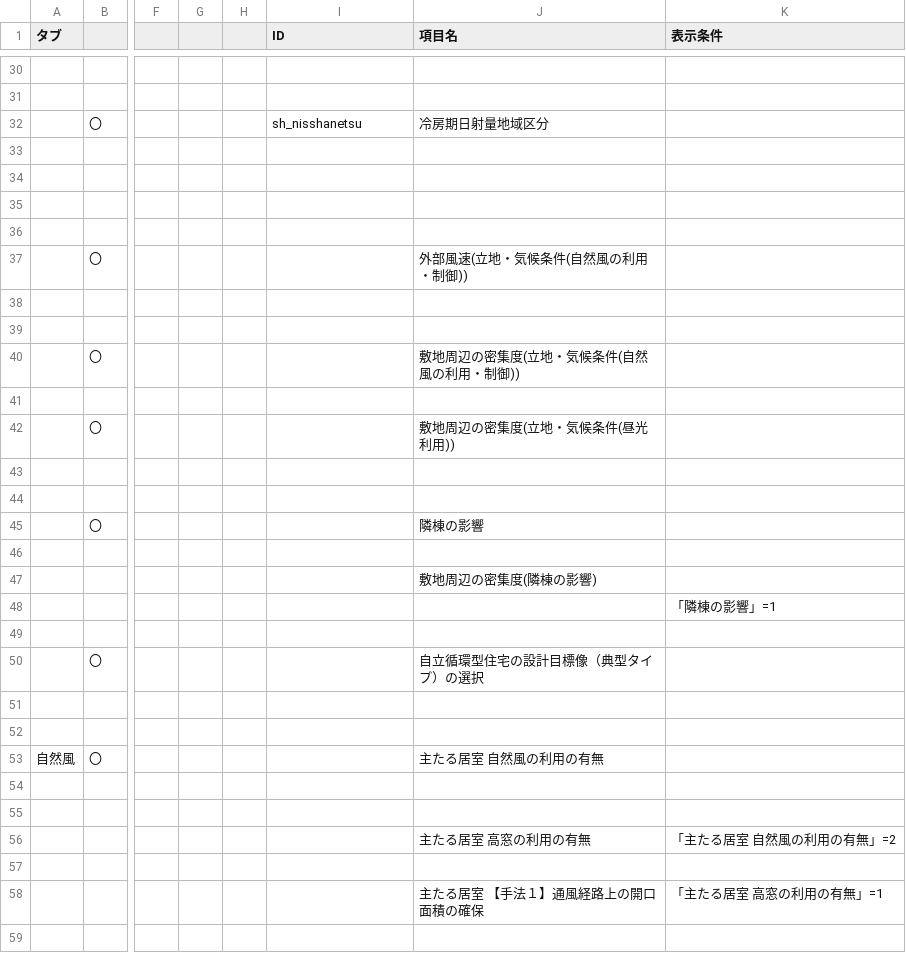
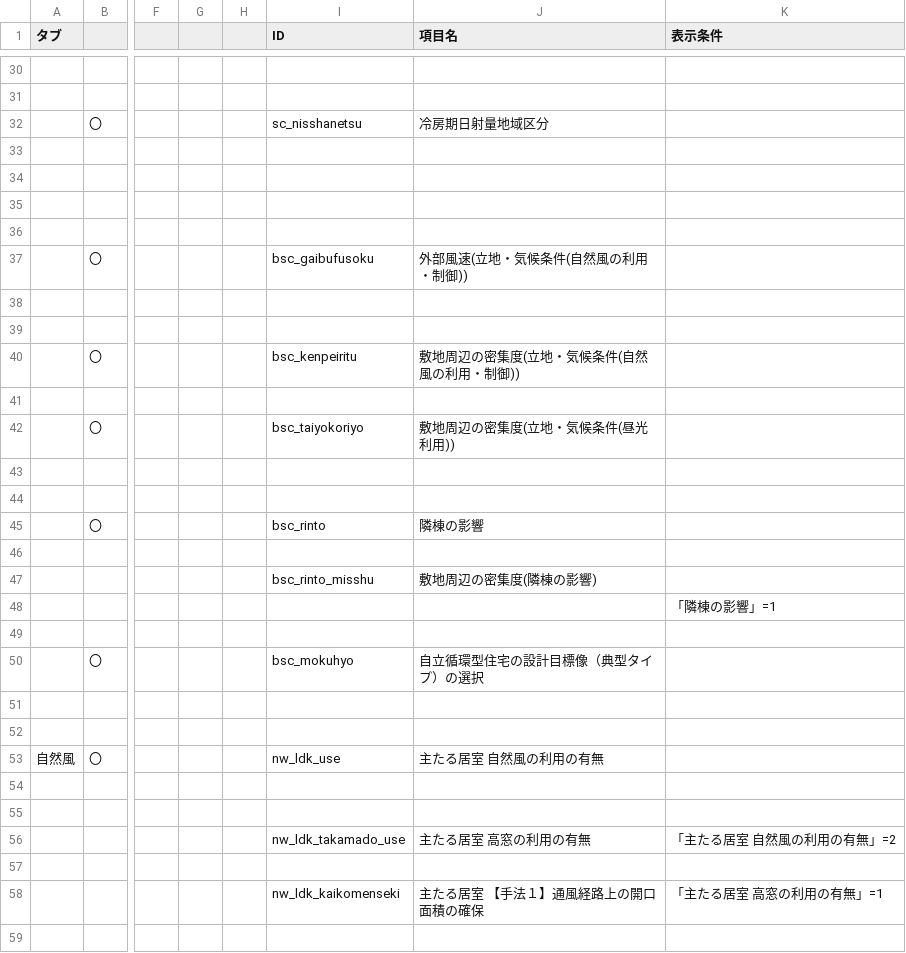
Before and after one commit to HisashiMiura/JJJProgramSpec, a CSV file: ifdef/ifdef_table.csv, drawn as a sheet; only a part is shown, gaps mark what is left out; the diff covers the shown part only; the diff names each change by its address in the sheet, - before the commit and + after, or states it on an @@ line.

Commit message:
インタフェイス定義表のID付与

```diff
--- a/ifdef/ifdef_table.csv
+++ b/ifdef/ifdef_table.csv
-I32 (ID): sh_nisshanetsu
+I32 (ID): sc_nisshanetsu
-I37 (ID): (empty)
+I37 (ID): bsc_gaibufusoku
-I40 (ID): (empty)
+I40 (ID): bsc_kenpeiritu
-I42 (ID): (empty)
+I42 (ID): bsc_taiyokoriyo
-I45 (ID): (empty)
+I45 (ID): bsc_rinto
-I47 (ID): (empty)
+I47 (ID): bsc_rinto_misshu
-I50 (ID): (empty)
+I50 (ID): bsc_mokuhyo
-I53 (ID): (empty)
+I53 (ID): nw_ldk_use
-I56 (ID): (empty)
+I56 (ID): nw_ldk_takamado_use
-I58 (ID): (empty)
+I58 (ID): nw_ldk_kaikomenseki
```
Also changed, not shown: 15 edited cells elsewhere in this file.
